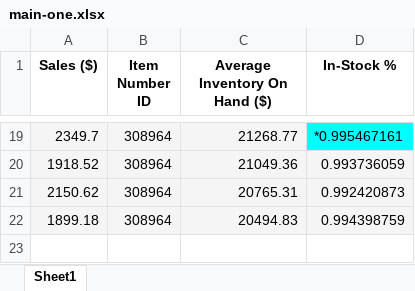
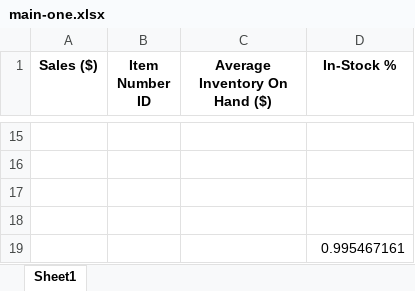
Before and after one commit to zuri-training/excel_comp_team_106, an Excel workbook: media/main-one.xlsx, sheet Sheet1, drawn as a sheet; only a part is shown, gaps mark what is left out; values as stored, in another font and other column widths than the file's, no borders; addresses are those after the commit; the diff covers the shown part only; the diff names each change by its address in the sheet, - before the commit and + after, or states it on an @@ line.

```diff
--- a/media/main-one.xlsx (sheet Sheet1)
+++ b/media/main-one.xlsx (sheet Sheet1)
-row 15: 2349.7 | 308964 | 21268.77 | *0.995467161
+row 15: (empty)
-A15:C15 fill: #F5F5F5
+A15:C15 fill: none
-D15 fill: #00FFFF
+D15 fill: none
-row 16: 1918.52 | 308964 | 21049.36 | 0.993736059
+row 16: (empty)
-A16:D18 fill: #F5F5F5
+A16:D18 fill: none
-row 17: 2150.62 | 308964 | 20765.31 | 0.992420873
+row 17: (empty)
-row 18: 1899.18 | 308964 | 20494.83 | 0.994398759
+row 18: (empty)
+row 19:  |  |  | 0.995467161
```
Also changed, not shown: 8 added rows, 12 removed rows, 20 edited cells and cell formats elsewhere in this sheet, media/main-two.xlsx, 6 other files.
